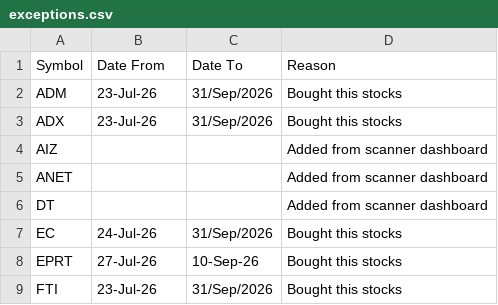
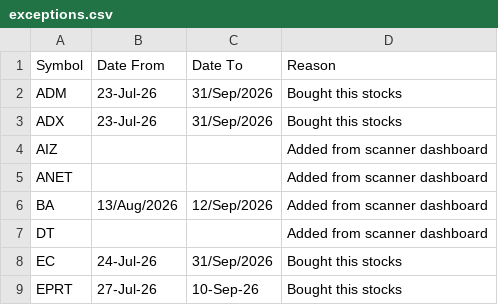
Before and after one commit to aksamuel/StockScanner, a CSV file: watchlists/exceptions.csv, drawn as a sheet; only a part is shown; the shorter side is filled out with more unchanged rows; the diff names each change by its address in the sheet, - before the commit and + after, or states it on an @@ line.

```diff
--- a/watchlists/exceptions.csv
+++ b/watchlists/exceptions.csv
+row 6: BA | 13/Aug/2026 | 12/Sep/2026 | Added from scanner dashboard
```
Also changed, not shown: 1 other file.
